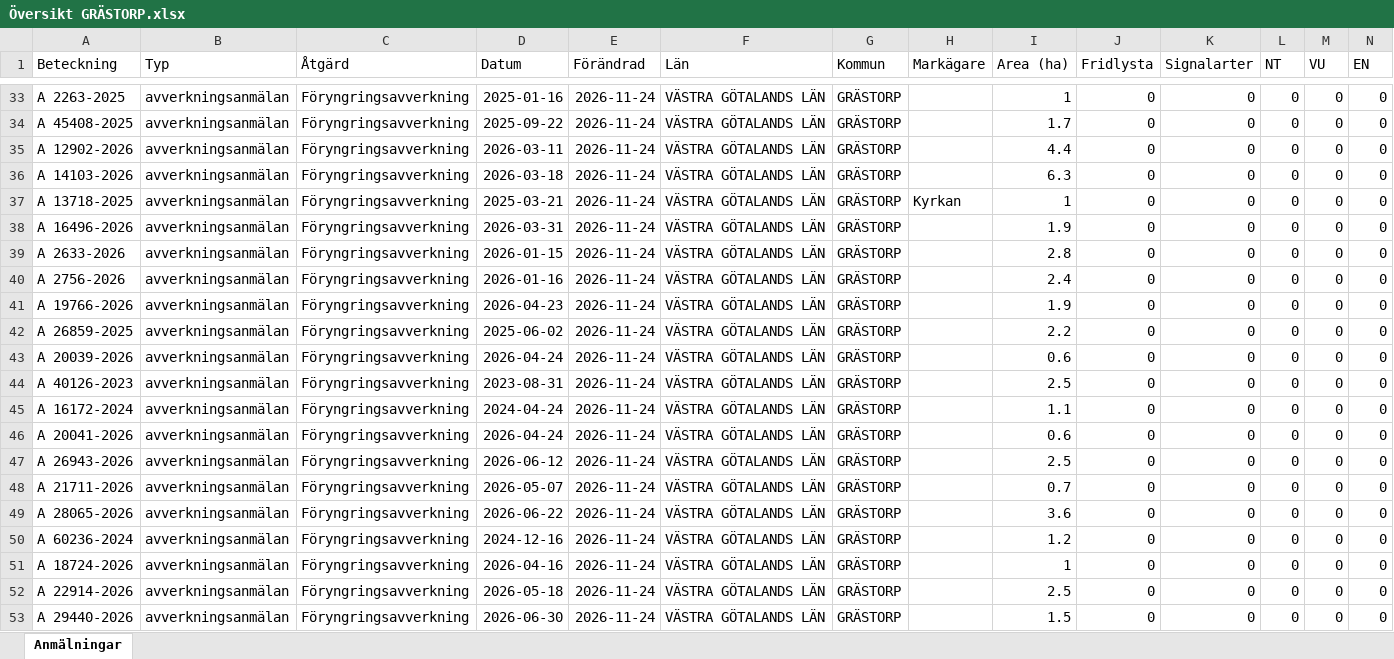
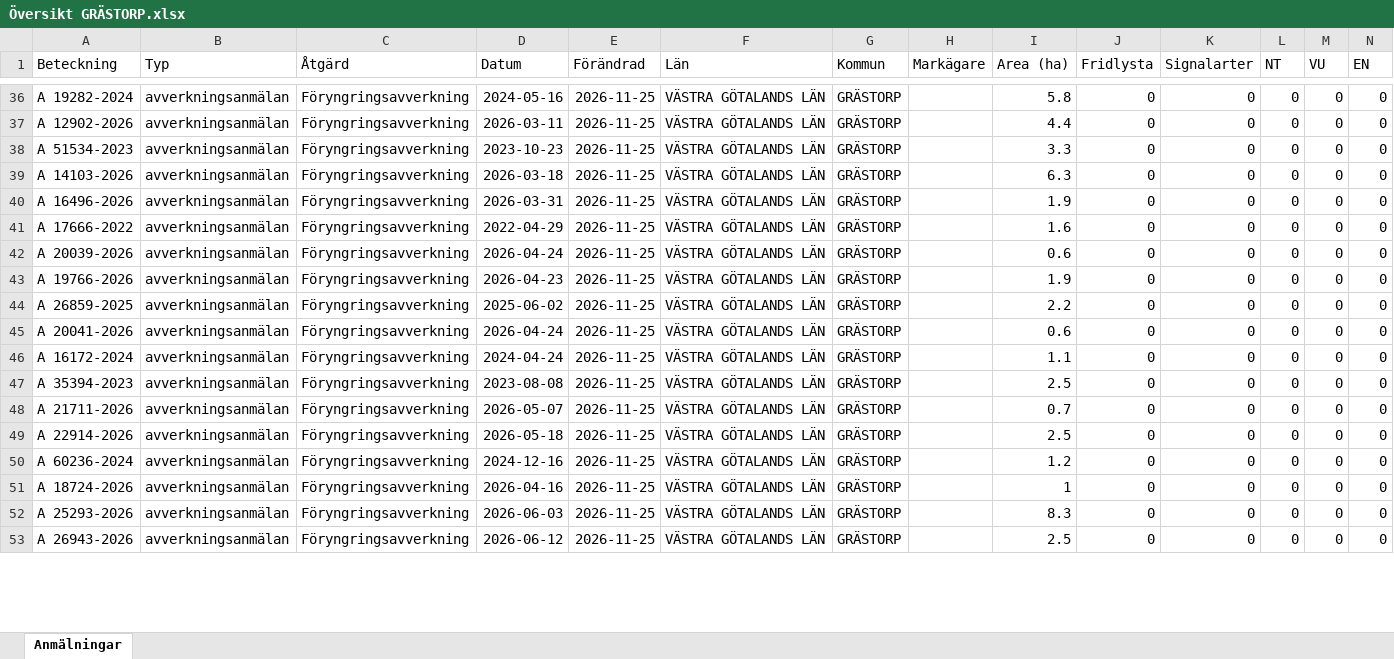
Before and after one commit to klasma/Logging_1444, an Excel workbook: Översikt GRÄSTORP.xlsx, sheet Anmälningar, drawn as a sheet; only a part is shown, gaps mark what is left out; values as stored, in another font and other column widths than the file's, no borders; removed rows and columns are numbered as before the commit, all else as after; rows hold the shown columns only; the diff covers the shown part only; the diff names each change by its address in the sheet, - before the commit and + after, or states it on an @@ line.

```diff
--- a/Översikt GRÄSTORP.xlsx (sheet Anmälningar)
+++ b/Översikt GRÄSTORP.xlsx (sheet Anmälningar)
-A36 (Beteckning): A 2263-2025
+A36 (Beteckning): A 19282-2024
-D36 (Datum): 2025-01-16
+D36 (Datum): 2024-05-16
-E36 (Förändrad): 2026-11-24
+E36 (Förändrad): 2026-11-25
-I36 (Area (ha)): 1
+I36 (Area (ha)): 5.8
-row 34: A 45408-2025 | avverkningsanmälan | Föryngringsavverkning | 2025-09-22 | 2026-11-24 | VÄSTRA GÖTALANDS LÄN | GRÄSTORP |  | 1.7 | 0 | 0 | 0 | 0 | 0
-E37 (Förändrad): 2026-11-24
+E37 (Förändrad): 2026-11-25
+row 38: A 51534-2023 | avverkningsanmälan | Föryngringsavverkning | 2023-10-23 | 2026-11-25 | VÄSTRA GÖTALANDS LÄN | GRÄSTORP |  | 3.3 | 0 | 0 | 0 | 0 | 0
-E39 (Förändrad): 2026-11-24
+E39 (Förändrad): 2026-11-25
-row 37: A 13718-2025 | avverkningsanmälan | Föryngringsavverkning | 2025-03-21 | 2026-11-24 | VÄSTRA GÖTALANDS LÄN | GRÄSTORP | Kyrkan | 1 | 0 | 0 | 0 | 0 | 0
-E40:E45 (Förändrad): 2026-11-24
+E40:E45 (Förändrad): 2026-11-25
-A41 (Beteckning): A 2633-2026
+A41 (Beteckning): A 17666-2022
-D41 (Datum): 2026-01-15
+D41 (Datum): 2022-04-29
-I41 (Area (ha)): 2.8
+I41 (Area (ha)): 1.6
-A42 (Beteckning): A 2756-2026
+A42 (Beteckning): A 20039-2026
-D42 (Datum): 2026-01-16
+D42 (Datum): 2026-04-24
-I42 (Area (ha)): 2.4
+I42 (Area (ha)): 0.6
-A45 (Beteckning): A 20039-2026
+A45 (Beteckning): A 20041-2026
-row 44: A 40126-2023 | avverkningsanmälan | Föryngringsavverkning | 2023-08-31 | 2026-11-24 | VÄSTRA GÖTALANDS LÄN | GRÄSTORP |  | 2.5 | 0 | 0 | 0 | 0 | 0
-E46 (Förändrad): 2026-11-24
+E46 (Förändrad): 2026-11-25
-row 46: A 20041-2026 | avverkningsanmälan | Föryngringsavverkning | 2026-04-24 | 2026-11-24 | VÄSTRA GÖTALANDS LÄN | GRÄSTORP |  | 0.6 | 0 | 0 | 0 | 0 | 0
-A47 (Beteckning): A 26943-2026
+A47 (Beteckning): A 35394-2023
-D47 (Datum): 2026-06-12
+D47 (Datum): 2023-08-08
-E47:E53 (Förändrad): 2026-11-24
+E47:E53 (Förändrad): 2026-11-25
-A49 (Beteckning): A 28065-2026
+A49 (Beteckning): A 22914-2026
-D49 (Datum): 2026-06-22
+D49 (Datum): 2026-05-18
-I49 (Area (ha)): 3.6
+I49 (Area (ha)): 2.5
-A52 (Beteckning): A 22914-2026
+A52 (Beteckning): A 25293-2026
-D52 (Datum): 2026-05-18
+D52 (Datum): 2026-06-03
-I52 (Area (ha)): 2.5
+I52 (Area (ha)): 8.3
-A53 (Beteckning): A 29440-2026
+A53 (Beteckning): A 26943-2026
-D53 (Datum): 2026-06-30
+D53 (Datum): 2026-06-12
-I53 (Area (ha)): 1.5
+I53 (Area (ha)): 2.5
```
Also changed, not shown: 9 added rows, 6 removed rows and 87 edited cells elsewhere in this sheet, artfynd/A 31076-2022 artfynd.xlsx, 6 other files.
